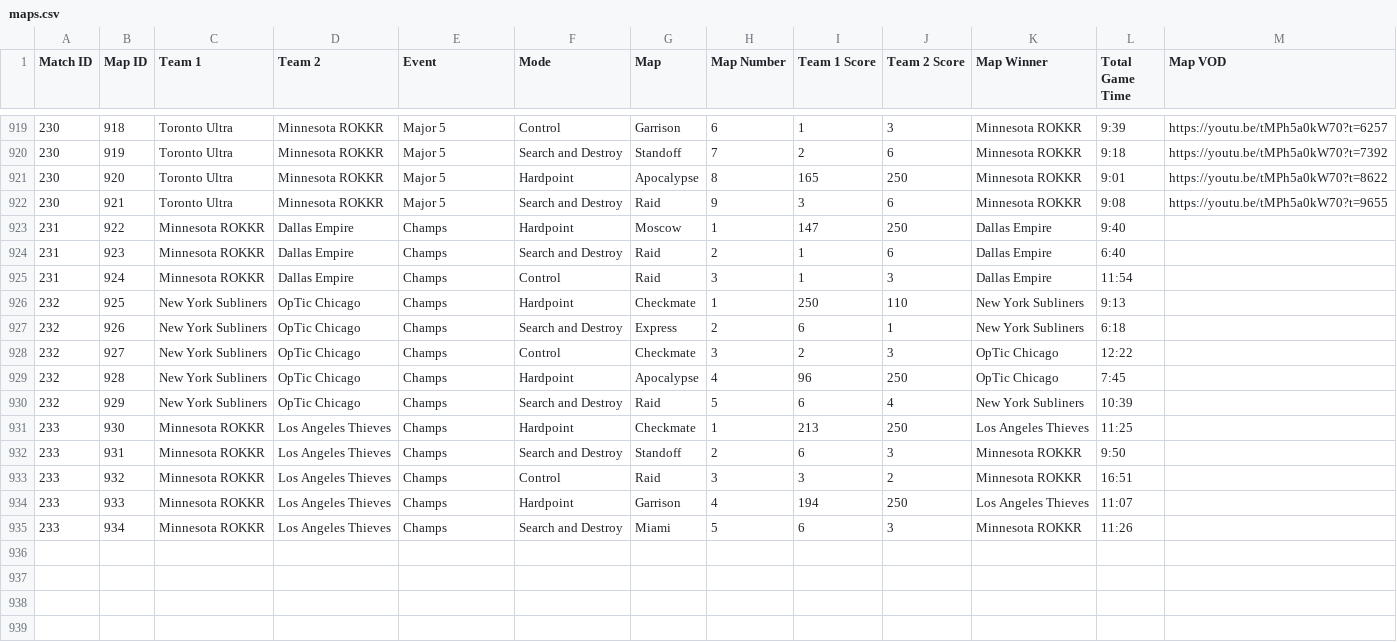
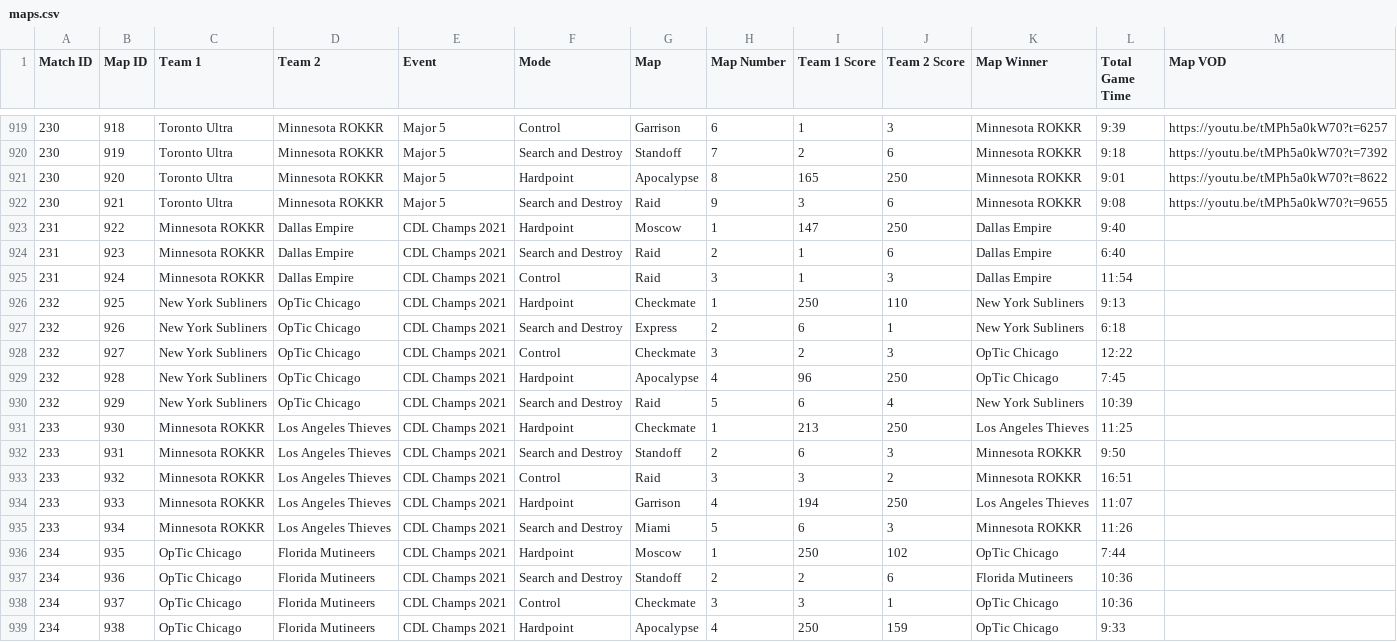
Before and after one commit to cford23/cod-stats-tool, a CSV file: data/maps.csv, drawn as a sheet; only a part is shown, gaps mark what is left out.

```diff
--- a/data/maps.csv
+++ b/data/maps.csv
@@ -922,14 +922,18 @@ Match ID,Map ID,Team 1,Team 2,Event,Mode,Map,Map Number,Team 1 Score,Team 2 Scor
 230,921,Toronto Ultra,Minnesota ROKKR,Major 5,Search and Destroy,Raid,9,3,6,Minnesota ROKKR,9:08,https://youtu.be/tMPh5a0kW70?t=9655
-231,922,Minnesota ROKKR,Dallas Empire,Champs,Hardpoint,Moscow,1,147,250,Dallas Empire,9:40
-231,923,Minnesota ROKKR,Dallas Empire,Champs,Search and Destroy,Raid,2,1,6,Dallas Empire,6:40
-231,924,Minnesota ROKKR,Dallas Empire,Champs,Control,Raid,3,1,3,Dallas Empire,11:54
-232,925,New York Subliners,OpTic Chicago,Champs,Hardpoint,Checkmate,1,250,110,New York Subliners,9:13
-232,926,New York Subliners,OpTic Chicago,Champs,Search and Destroy,Express,2,6,1,New York Subliners,6:18
-232,927,New York Subliners,OpTic Chicago,Champs,Control,Checkmate,3,2,3,OpTic Chicago,12:22
-232,928,New York Subliners,OpTic Chicago,Champs,Hardpoint,Apocalypse,4,96,250,OpTic Chicago,7:45
-232,929,New York Subliners,OpTic Chicago,Champs,Search and Destroy,Raid,5,6,4,New York Subliners,10:39
-233,930,Minnesota ROKKR,Los Angeles Thieves,Champs,Hardpoint,Checkmate,1,213,250,Los Angeles Thieves,11:25
-233,931,Minnesota ROKKR,Los Angeles Thieves,Champs,Search and Destroy,Standoff,2,6,3,Minnesota ROKKR,9:50
-233,932,Minnesota ROKKR,Los Angeles Thieves,Champs,Control,Raid,3,3,2,Minnesota ROKKR,16:51
-233,933,Minnesota ROKKR,Los Angeles Thieves,Champs,Hardpoint,Garrison,4,194,250,Los Angeles Thieves,11:07
-233,934,Minnesota ROKKR,Los Angeles Thieves,Champs,Search and Destroy,Miami,5,6,3,Minnesota ROKKR,11:26
+231,922,Minnesota ROKKR,Dallas Empire,CDL Champs 2021,Hardpoint,Moscow,1,147,250,Dallas Empire,9:40
+231,923,Minnesota ROKKR,Dallas Empire,CDL Champs 2021,Search and Destroy,Raid,2,1,6,Dallas Empire,6:40
+231,924,Minnesota ROKKR,Dallas Empire,CDL Champs 2021,Control,Raid,3,1,3,Dallas Empire,11:54
+232,925,New York Subliners,OpTic Chicago,CDL Champs 2021,Hardpoint,Checkmate,1,250,110,New York Subliners,9:13
+232,926,New York Subliners,OpTic Chicago,CDL Champs 2021,Search and Destroy,Express,2,6,1,New York Subliners,6:18
+232,927,New York Subliners,OpTic Chicago,CDL Champs 2021,Control,Checkmate,3,2,3,OpTic Chicago,12:22
+232,928,New York Subliners,OpTic Chicago,CDL Champs 2021,Hardpoint,Apocalypse,4,96,250,OpTic Chicago,7:45
+232,929,New York Subliners,OpTic Chicago,CDL Champs 2021,Search and Destroy,Raid,5,6,4,New York Subliners,10:39
+233,930,Minnesota ROKKR,Los Angeles Thieves,CDL Champs 2021,Hardpoint,Checkmate,1,213,250,Los Angeles Thieves,11:25
+233,931,Minnesota ROKKR,Los Angeles Thieves,CDL Champs 2021,Search and Destroy,Standoff,2,6,3,Minnesota ROKKR,9:50
+233,932,Minnesota ROKKR,Los Angeles Thieves,CDL Champs 2021,Control,Raid,3,3,2,Minnesota ROKKR,16:51
+233,933,Minnesota ROKKR,Los Angeles Thieves,CDL Champs 2021,Hardpoint,Garrison,4,194,250,Los Angeles Thieves,11:07
+233,934,Minnesota ROKKR,Los Angeles Thieves,CDL Champs 2021,Search and Destroy,Miami,5,6,3,Minnesota ROKKR,11:26
+234,935,OpTic Chicago,Florida Mutineers,CDL Champs 2021,Hardpoint,Moscow,1,250,102,OpTic Chicago,7:44
+234,936,OpTic Chicago,Florida Mutineers,CDL Champs 2021,Search and Destroy,Standoff,2,2,6,Florida Mutineers,10:36
+234,937,OpTic Chicago,Florida Mutineers,CDL Champs 2021,Control,Checkmate,3,3,1,OpTic Chicago,10:36
+234,938,OpTic Chicago,Florida Mutineers,CDL Champs 2021,Hardpoint,Apocalypse,4,250,159,OpTic Chicago,9:33
```
Also changed, not shown: data/matches.csv, data/players.csv.
